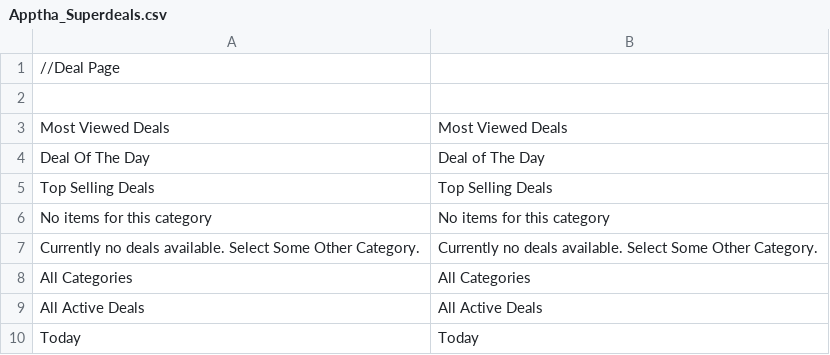
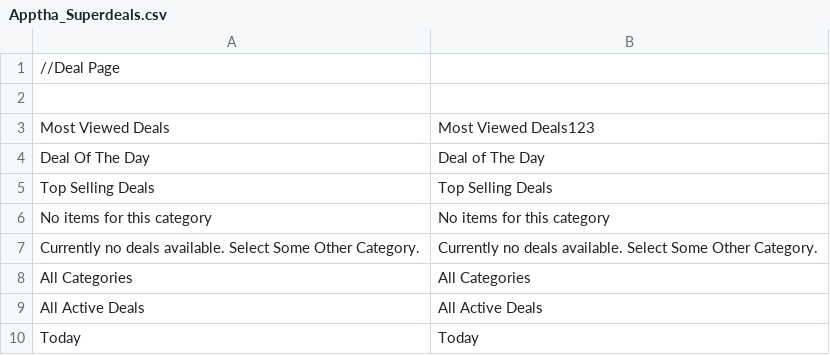
Before and after one commit to Al-khwarizmi1/Super-Deals, a CSV file: app/locale/en_US/Apptha_Superdeals.csv, drawn as a sheet; only a part is shown.

```diff
--- a/app/locale/en_US/Apptha_Superdeals.csv
+++ b/app/locale/en_US/Apptha_Superdeals.csv
@@ -2,3 +2,3 @@
 ,
-Most Viewed Deals,Most Viewed Deals
+Most Viewed Deals,Most Viewed Deals123
 Deal Of The Day,Deal of The Day
```
Also changed, not shown: 34 other files.
